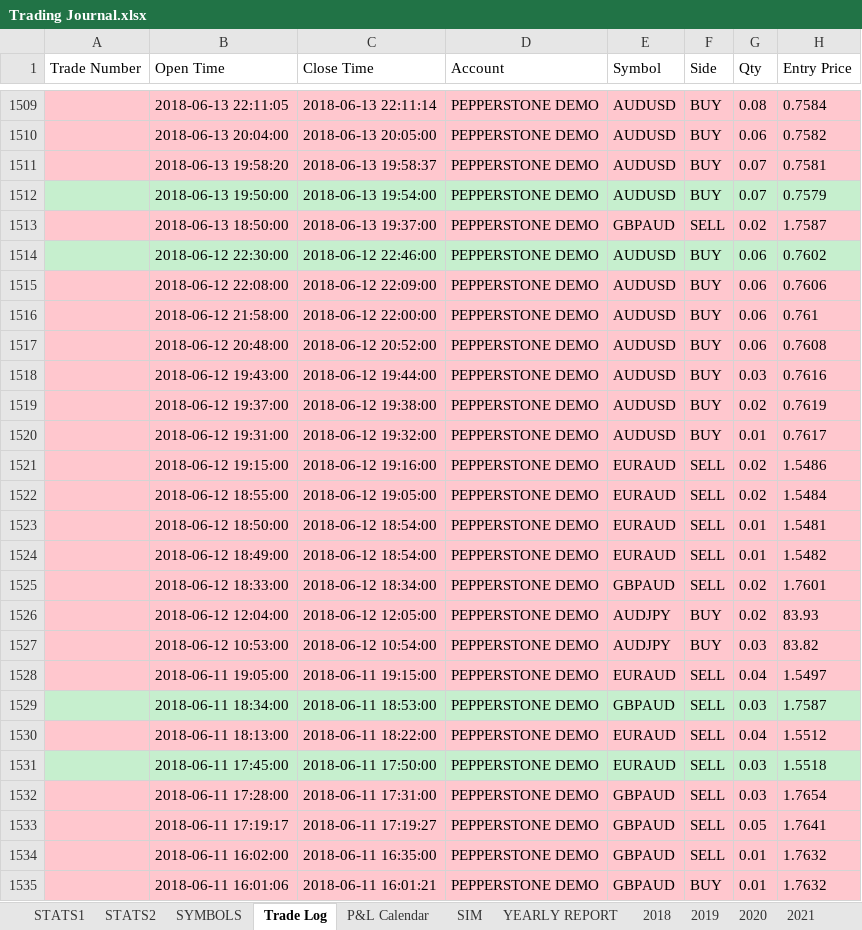
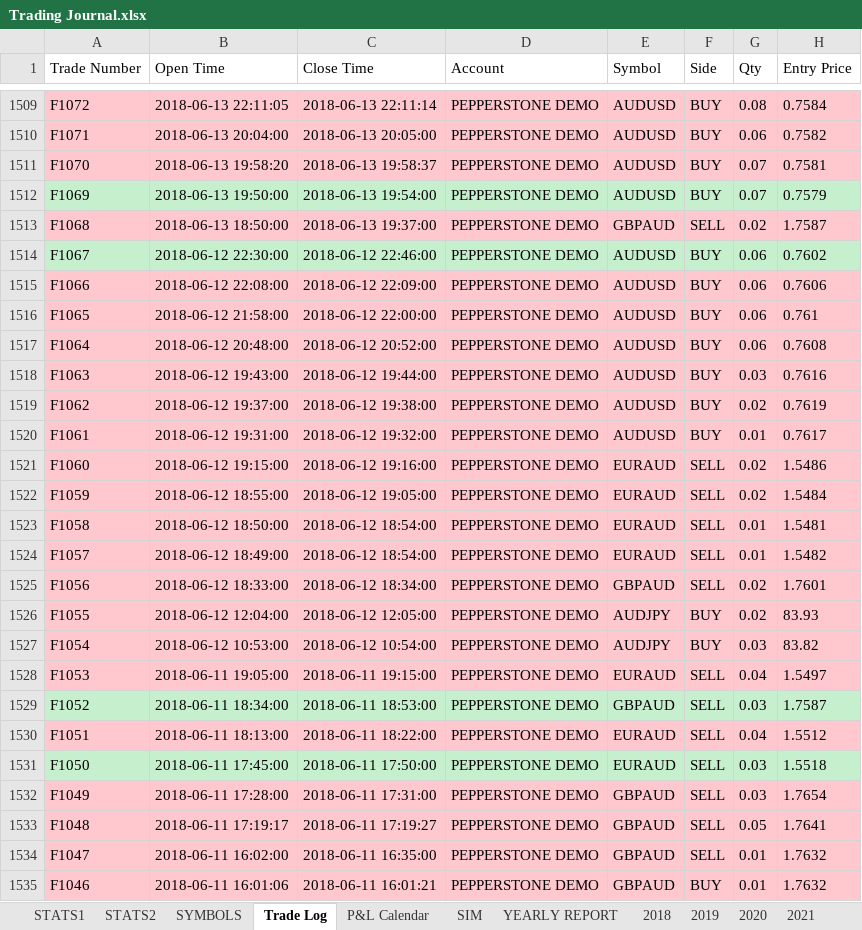
Before and after one commit to alexpsym/CODEX, an Excel workbook: journal/Trading Journal.xlsx, sheet Trade Log, drawn as a sheet; only a part is shown, gaps mark what is left out; values as stored, in another font and other column widths than the file's, no borders; conditional formats not drawn; the diff covers the shown part only; the diff names each change by its address in the sheet, - before the commit and + after, or states it on an @@ line.

```diff
--- a/journal/Trading Journal.xlsx (sheet Trade Log)
+++ b/journal/Trading Journal.xlsx (sheet Trade Log)
-A1509 (Trade Number): (empty)
+A1509 (Trade Number): F1072
-A1510 (Trade Number): (empty)
+A1510 (Trade Number): F1071
-A1511 (Trade Number): (empty)
+A1511 (Trade Number): F1070
-A1512 (Trade Number): (empty)
+A1512 (Trade Number): F1069
-A1513 (Trade Number): (empty)
+A1513 (Trade Number): F1068
-A1514 (Trade Number): (empty)
+A1514 (Trade Number): F1067
-A1515 (Trade Number): (empty)
+A1515 (Trade Number): F1066
-A1516 (Trade Number): (empty)
+A1516 (Trade Number): F1065
-A1517 (Trade Number): (empty)
+A1517 (Trade Number): F1064
-A1518 (Trade Number): (empty)
+A1518 (Trade Number): F1063
-A1519 (Trade Number): (empty)
+A1519 (Trade Number): F1062
-A1520 (Trade Number): (empty)
+A1520 (Trade Number): F1061
-A1521 (Trade Number): (empty)
+A1521 (Trade Number): F1060
-A1522 (Trade Number): (empty)
+A1522 (Trade Number): F1059
-A1523 (Trade Number): (empty)
+A1523 (Trade Number): F1058
-A1524 (Trade Number): (empty)
+A1524 (Trade Number): F1057
-A1525 (Trade Number): (empty)
+A1525 (Trade Number): F1056
-A1526 (Trade Number): (empty)
+A1526 (Trade Number): F1055
-A1527 (Trade Number): (empty)
+A1527 (Trade Number): F1054
-A1528 (Trade Number): (empty)
+A1528 (Trade Number): F1053
-A1529 (Trade Number): (empty)
+A1529 (Trade Number): F1052
-A1530 (Trade Number): (empty)
+A1530 (Trade Number): F1051
-A1531 (Trade Number): (empty)
+A1531 (Trade Number): F1050
-A1532 (Trade Number): (empty)
+A1532 (Trade Number): F1049
-A1533 (Trade Number): (empty)
+A1533 (Trade Number): F1048
-A1534 (Trade Number): (empty)
+A1534 (Trade Number): F1047
-A1535 (Trade Number): (empty)
+A1535 (Trade Number): F1046
```
Also changed, not shown: 107 edited cells elsewhere in this sheet.
